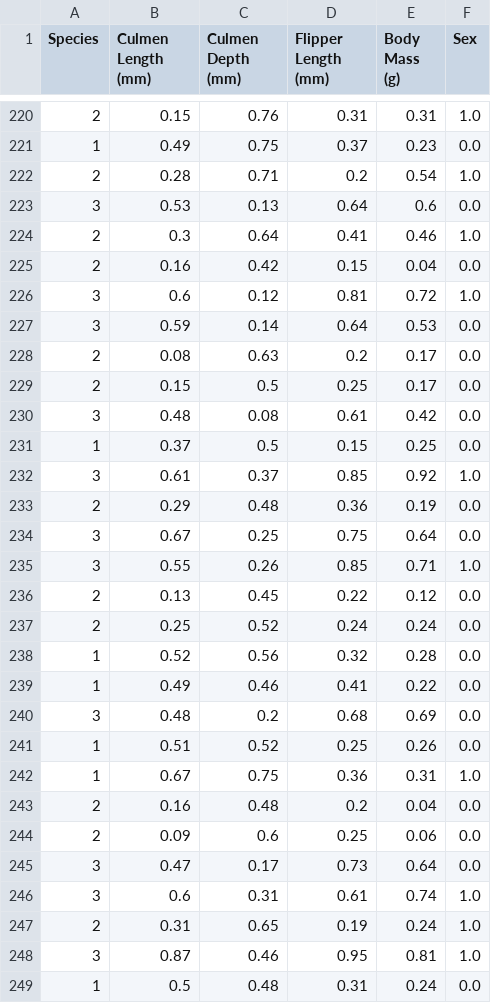
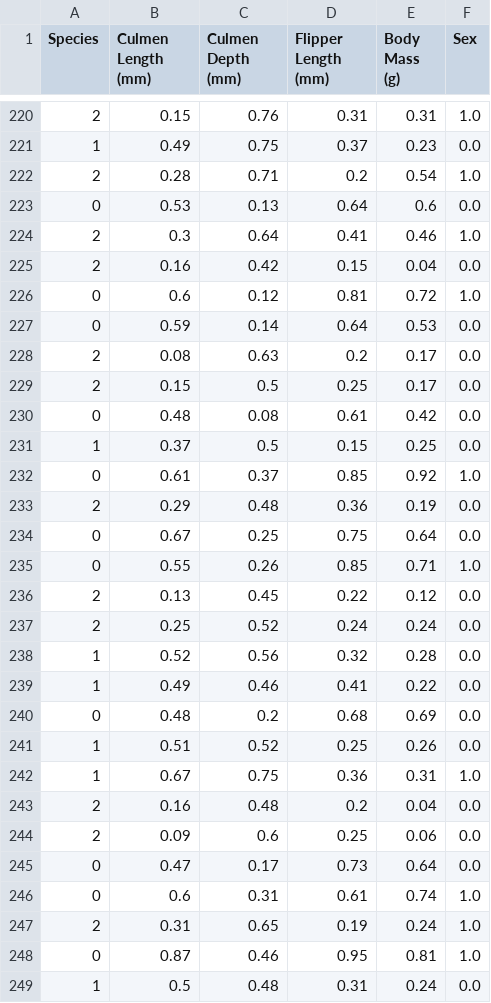
Before and after one commit to Piotr-Wojdas/Semestr-5, a CSV file: AI laby/lista 2/penguins_train.csv, drawn as a sheet; only a part is shown, gaps mark what is left out; the diff covers the shown part only.

```diff
--- a/AI laby/lista 2/penguins_train.csv
+++ b/AI laby/lista 2/penguins_train.csv
@@ -222,15 +222,15 @@ Species,Culmen Length (mm),Culmen Depth (mm),Flipper Length (mm),Body Mass (g),S
 2,0.28,0.71,0.2,0.54,1.0
-3,0.53,0.13,0.64,0.6,0.0
+0,0.53,0.13,0.64,0.6,0.0
 2,0.3,0.64,0.41,0.46,1.0
 2,0.16,0.42,0.15,0.04,0.0
-3,0.6,0.12,0.81,0.72,1.0
-3,0.59,0.14,0.64,0.53,0.0
+0,0.6,0.12,0.81,0.72,1.0
+0,0.59,0.14,0.64,0.53,0.0
 2,0.08,0.63,0.2,0.17,0.0
 2,0.15,0.5,0.25,0.17,0.0
-3,0.48,0.08,0.61,0.42,0.0
+0,0.48,0.08,0.61,0.42,0.0
 1,0.37,0.5,0.15,0.25,0.0
-3,0.61,0.37,0.85,0.92,1.0
+0,0.61,0.37,0.85,0.92,1.0
 2,0.29,0.48,0.36,0.19,0.0
-3,0.67,0.25,0.75,0.64,0.0
-3,0.55,0.26,0.85,0.71,1.0
+0,0.67,0.25,0.75,0.64,0.0
+0,0.55,0.26,0.85,0.71,1.0
 2,0.13,0.45,0.22,0.12,0.0
@@ -239,3 +239,3 @@ Species,Culmen Length (mm),Culmen Depth (mm),Flipper Length (mm),Body Mass (g),S
 1,0.49,0.46,0.41,0.22,0.0
-3,0.48,0.2,0.68,0.69,0.0
+0,0.48,0.2,0.68,0.69,0.0
 1,0.51,0.52,0.25,0.26,0.0
@@ -244,6 +244,6 @@ Species,Culmen Length (mm),Culmen Depth (mm),Flipper Length (mm),Body Mass (g),S
 2,0.09,0.6,0.25,0.06,0.0
-3,0.47,0.17,0.73,0.64,0.0
-3,0.6,0.31,0.61,0.74,1.0
+0,0.47,0.17,0.73,0.64,0.0
+0,0.6,0.31,0.61,0.74,1.0
 2,0.31,0.65,0.19,0.24,1.0
-3,0.87,0.46,0.95,0.81,1.0
+0,0.87,0.46,0.95,0.81,1.0
 1,0.5,0.48,0.31,0.24,0.0
```
Also changed, not shown: 86 edited cells elsewhere in this file, AI laby/lista 2/penguins_test.csv, 3 other files.
